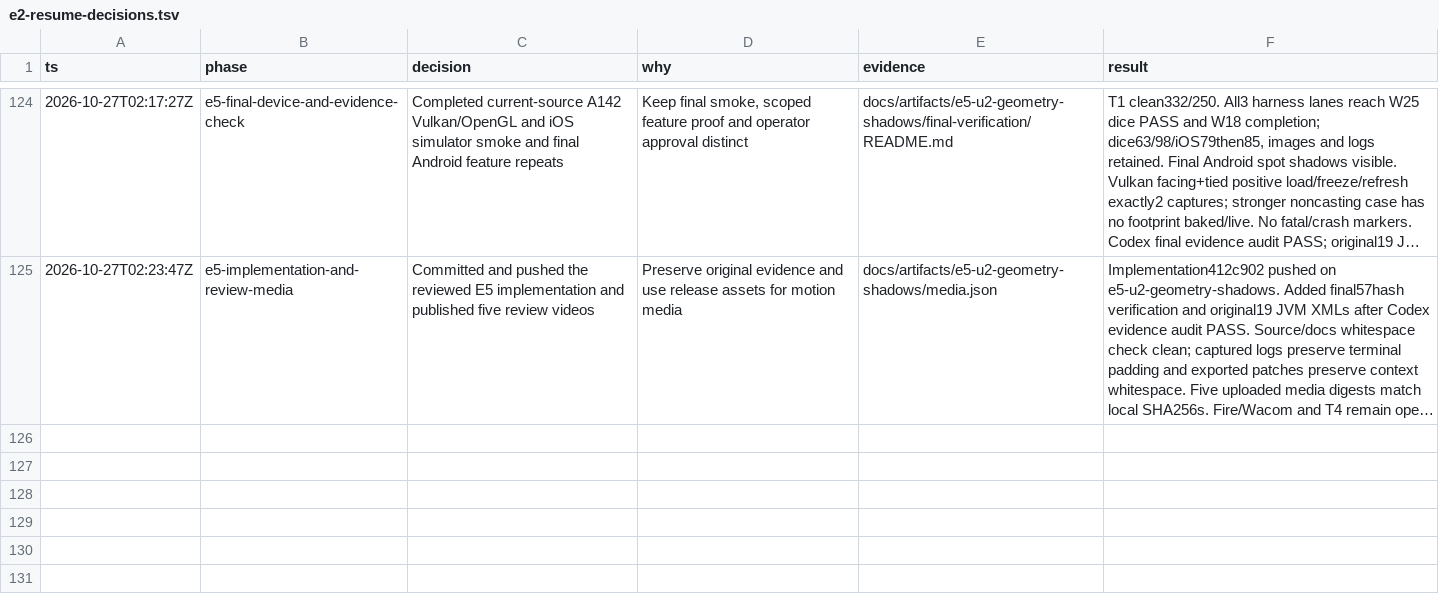
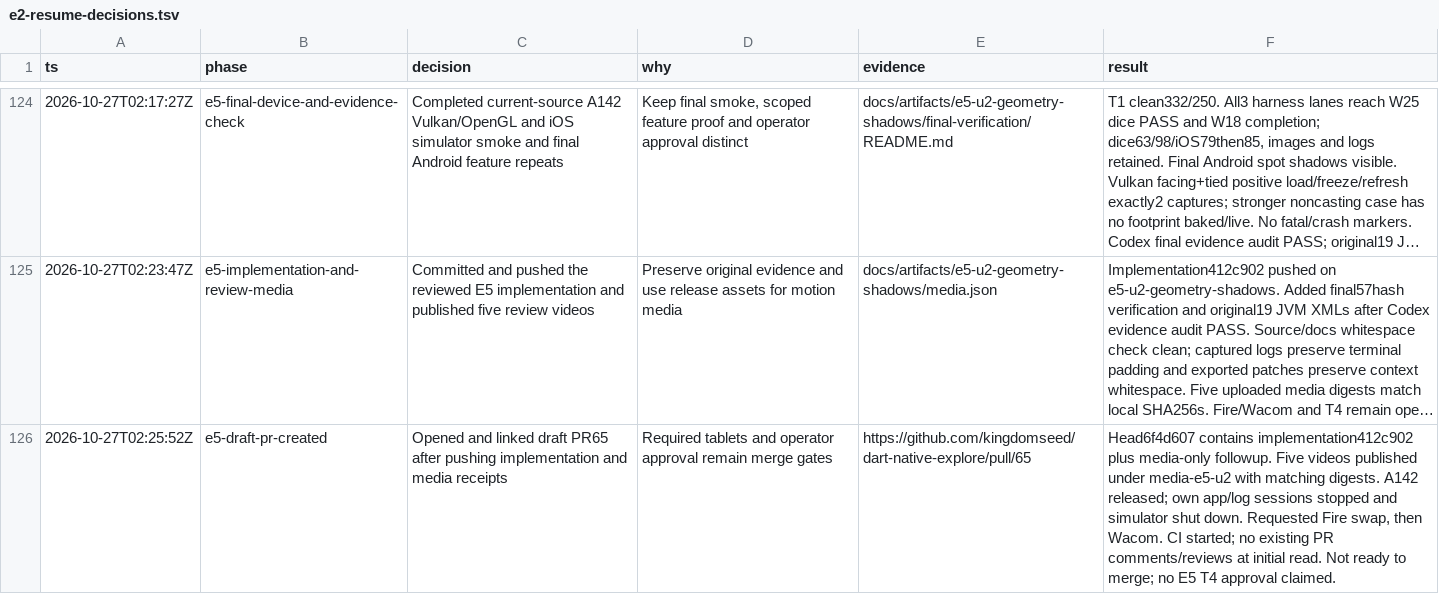
Before and after one commit to kingdomseed/dart-native-explore, a TSV file: .audit/e2-resume-decisions.tsv, drawn as a sheet; only a part is shown, gaps mark what is left out; long unchanged cells end in …; the diff names each change by its address in the sheet, - before the commit and + after, or states it on an @@ line.

Commit message:
Record E5 draft review and remaining device gates

```diff
--- a/.audit/e2-resume-decisions.tsv
+++ b/.audit/e2-resume-decisions.tsv
+row 126: 2026-10-27T02:25:52Z | e5-draft-pr-created | Opened and linked draft PR65 after pushing implementation and media receipts | Required tablets and operator approval remain merge gates | https://github.com/kingdomseed/dart-native-explore/pull/65 | Head6f4d607 contains implementation412c902 plus media-only followup. Five videos published under media-e5-u2 with matching digests. A142 released; own app/log sessions stopped and simulator shut down. Requested Fire swap, then Wacom. CI started; no existing PR comments/reviews at initial read. Not ready to merge; no E5 T4 approval claimed.
```
Also changed, not shown: 2 other files.
